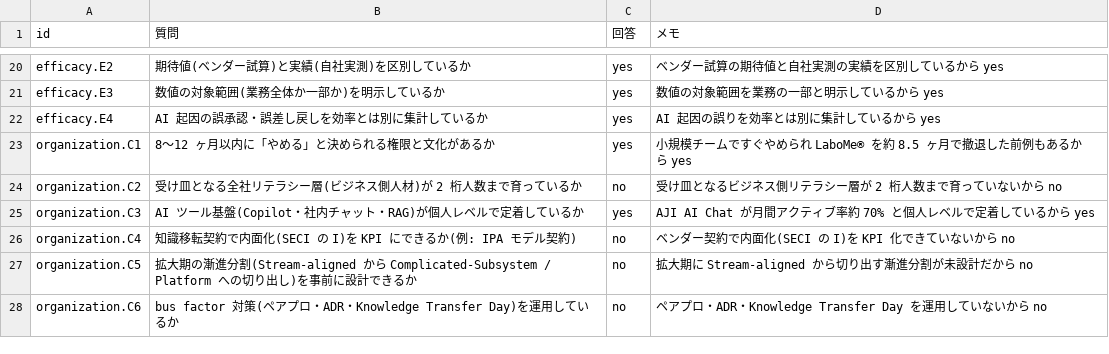
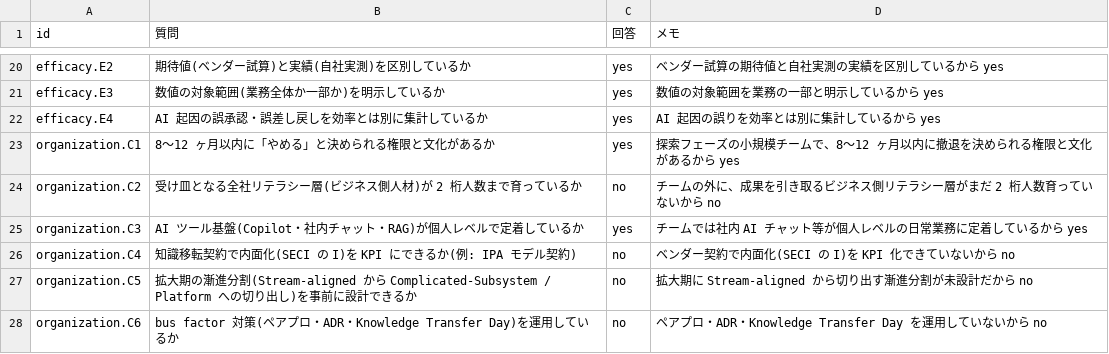
Before and after one commit to suwa-sh/ai-delegation-readiness, a CSV file: examples/business/ajinomoto-discovery-team.csv, drawn as a sheet; only a part is shown, gaps mark what is left out.

```diff
--- a/examples/business/ajinomoto-discovery-team.csv
+++ b/examples/business/ajinomoto-discovery-team.csv
@@ -22,5 +22,5 @@ efficacy.E3,数値の対象範囲(業務全体か一部か)を明示している
 efficacy.E4,AI 起因の誤承認・誤差し戻しを効率とは別に集計しているか,yes,AI 起因の誤りを効率とは別に集計しているから yes
-organization.C1,8〜12 ヶ月以内に「やめる」と決められる権限と文化があるか,yes,小規模チームですぐやめられ LaboMe® を約 8.5 ヶ月で撤退した前例もあるから yes
-organization.C2,受け皿となる全社リテラシー層(ビジネス側人材)が 2 桁人数まで育っているか,no,受け皿となるビジネス側リテラシー層が 2 桁人数まで育っていないから no
-organization.C3,AI ツール基盤(Copilot・社内チャット・RAG)が個人レベルで定着しているか,yes,AJI AI Chat が月間アクティブ率約 70% と個人レベルで定着しているから yes
+organization.C1,8〜12 ヶ月以内に「やめる」と決められる権限と文化があるか,yes,探索フェーズの小規模チームで、8〜12 ヶ月以内に撤退を決められる権限と文化があるから yes
+organization.C2,受け皿となる全社リテラシー層(ビジネス側人材)が 2 桁人数まで育っているか,no,チームの外に、成果を引き取るビジネス側リテラシー層がまだ 2 桁人数育っていないから no
+organization.C3,AI ツール基盤(Copilot・社内チャット・RAG)が個人レベルで定着しているか,yes,チームでは社内 AI チャット等が個人レベルの日常業務に定着しているから yes
 organization.C4,知識移転契約で内面化(SECI の I)を KPI にできるか(例: IPA モデル契約),no,ベンダー契約で内面化(SECI の I)を KPI 化できていないから no
```
Also changed, not shown: 1 other file.
